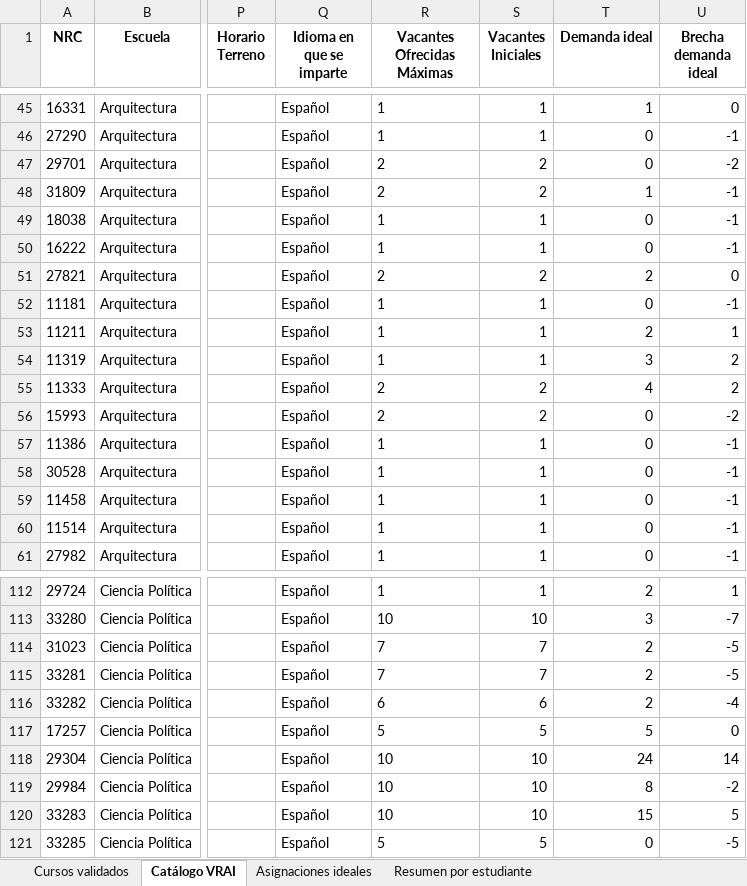
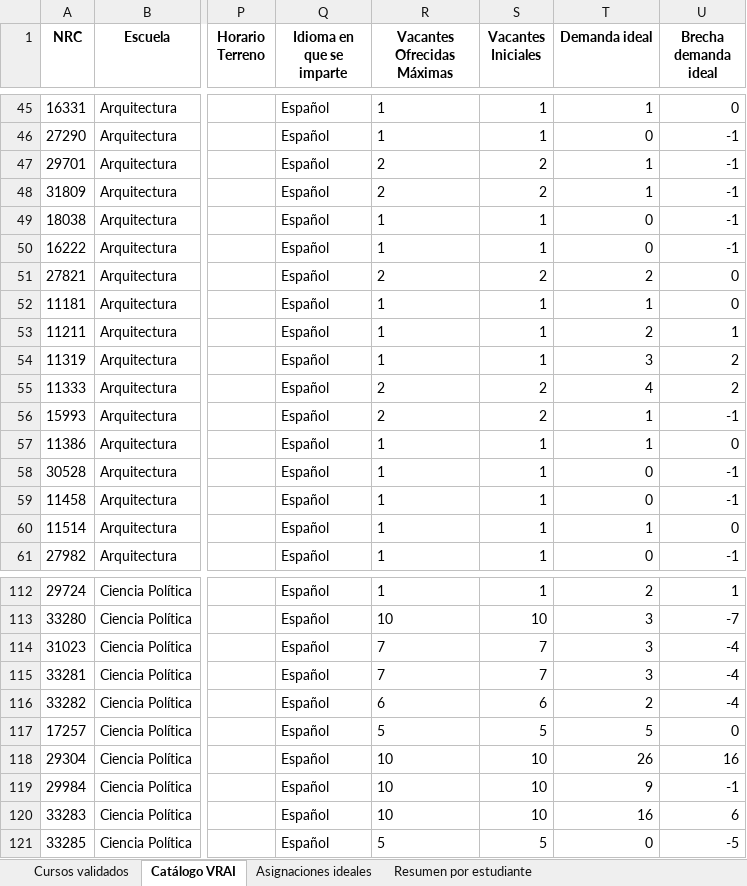
Before and after one commit to Andresdiazdcd/Automate-VRAI-UC, an Excel workbook: VRAI2026/cursos2026/formulario_ideal.xlsx, sheet Catálogo VRAI, drawn as a sheet; only a part is shown, gaps mark what is left out; values as stored, in another font and other column widths than the file's, no borders; the diff covers the shown part only; the diff names each change by its address in the sheet, - before the commit and + after, or states it on an @@ line.

```diff
--- a/VRAI2026/cursos2026/formulario_ideal.xlsx (sheet Catálogo VRAI)
+++ b/VRAI2026/cursos2026/formulario_ideal.xlsx (sheet Catálogo VRAI)
-T47 (Demanda ideal): 0
+T47 (Demanda ideal): 1
-U47 (Brecha demanda ideal): -2
+U47 (Brecha demanda ideal): -1
-T52 (Demanda ideal): 0
+T52 (Demanda ideal): 1
-U52 (Brecha demanda ideal): -1
+U52 (Brecha demanda ideal): 0
-T56:T57 (Demanda ideal): 0
+T56:T57 (Demanda ideal): 1
-U56 (Brecha demanda ideal): -2
+U56 (Brecha demanda ideal): -1
-U57 (Brecha demanda ideal): -1
+U57 (Brecha demanda ideal): 0
-T60 (Demanda ideal): 0
+T60 (Demanda ideal): 1
-U60 (Brecha demanda ideal): -1
+U60 (Brecha demanda ideal): 0
-T114:T115 (Demanda ideal): 2
+T114:T115 (Demanda ideal): 3
-U114:U115 (Brecha demanda ideal): -5
+U114:U115 (Brecha demanda ideal): -4
-T118 (Demanda ideal): 24
+T118 (Demanda ideal): 26
-U118 (Brecha demanda ideal): 14
+U118 (Brecha demanda ideal): 16
-T119 (Demanda ideal): 8
+T119 (Demanda ideal): 9
-U119 (Brecha demanda ideal): -2
+U119 (Brecha demanda ideal): -1
-T120 (Demanda ideal): 15
+T120 (Demanda ideal): 16
-U120 (Brecha demanda ideal): 5
+U120 (Brecha demanda ideal): 6
```
Also changed, not shown: 130 edited cells elsewhere in this sheet, sheet Cursos validados, sheet Asignaciones ideales, sheet Resumen por estudiante, VRAI2026/cursos2026/formulario_limpio_2.xlsx, VRAI2026/cursos2026/formulario_limpio_3.xlsx, 14 other files.
